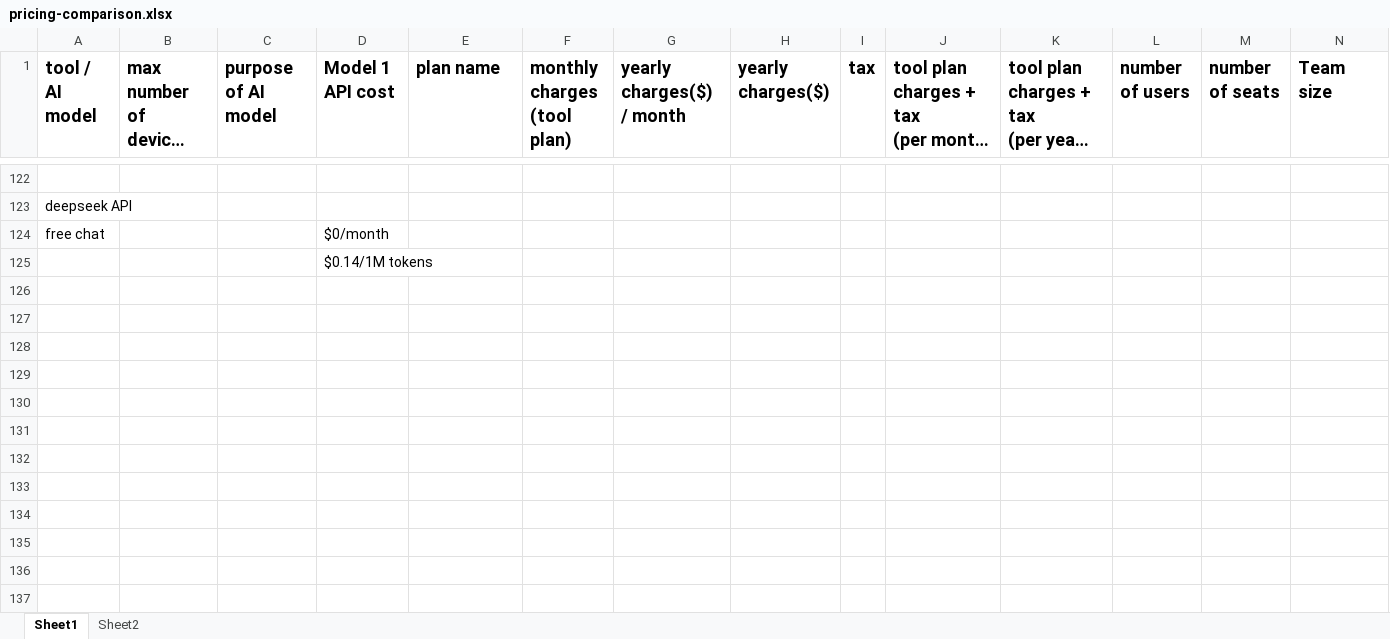
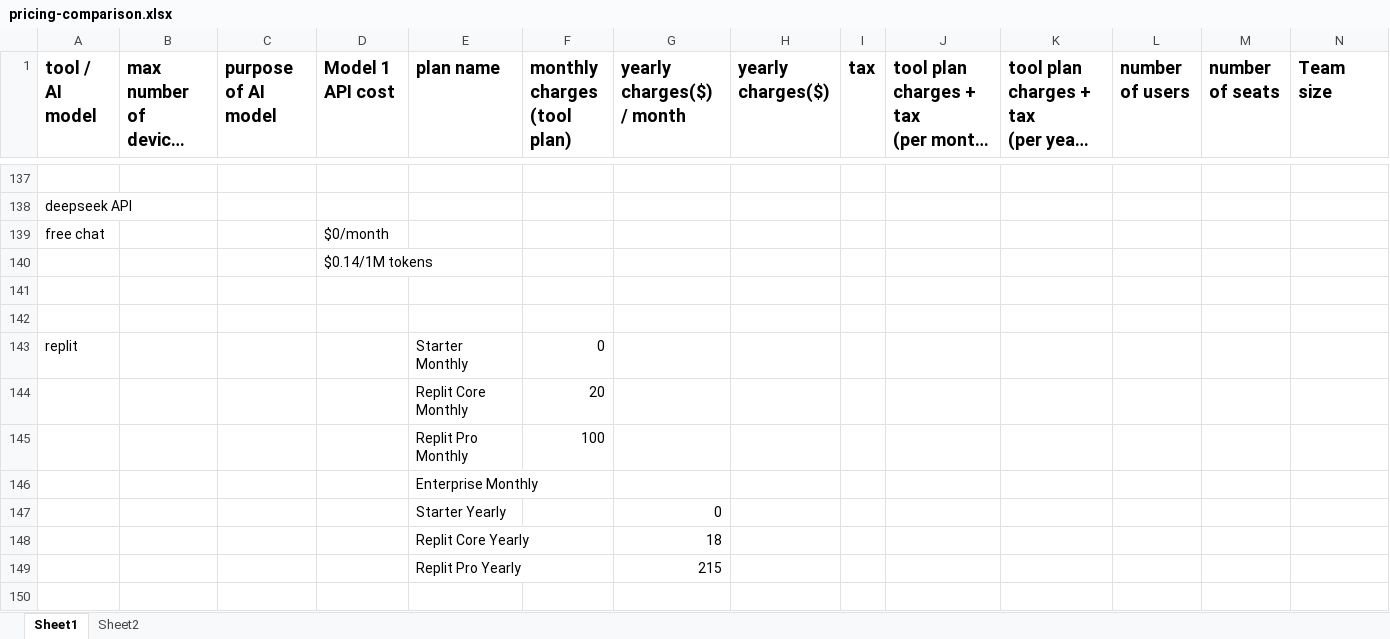
Before and after one commit to vermashobhit1994/AI-cost-leak-detector, an Excel workbook: pricing-comparison.xlsx, sheet Sheet1, drawn as a sheet; only a part is shown, gaps mark what is left out; long unchanged cells end in …; values as stored, in another font and other column widths than the file's, no borders; rows hold the shown columns only; the diff covers the shown part only; the diff names each change by its address in the sheet, - before the commit and + after, or states it on an @@ line.

```diff
--- a/pricing-comparison.xlsx (sheet Sheet1)
+++ b/pricing-comparison.xlsx (sheet Sheet1)
+row 141: (empty)
+row 142: (empty)
+row 143: replit |  |  |  | Starter Monthly | 0
+row 144:  |  |  |  | Replit Core Monthly | 20
+row 145:  |  |  |  | Replit Pro Monthly | 100
+row 146:  |  |  |  | Enterprise Monthly
+row 147:  |  |  |  | Starter Yearly |  | 0
+row 148:  |  |  |  | Replit Core Yearly |  | 18
+row 149:  |  |  |  | Replit Pro Yearly |  | 215
+row 150: (empty)
```
Also changed, not shown: 24 added rows and 2 edited cells elsewhere in this sheet, formulas that keep their value, 6 other files.
